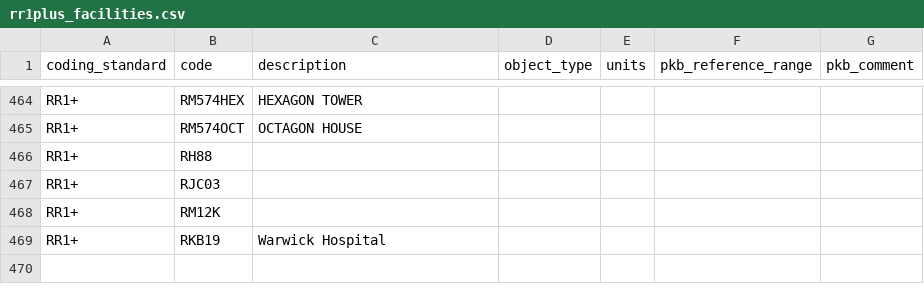
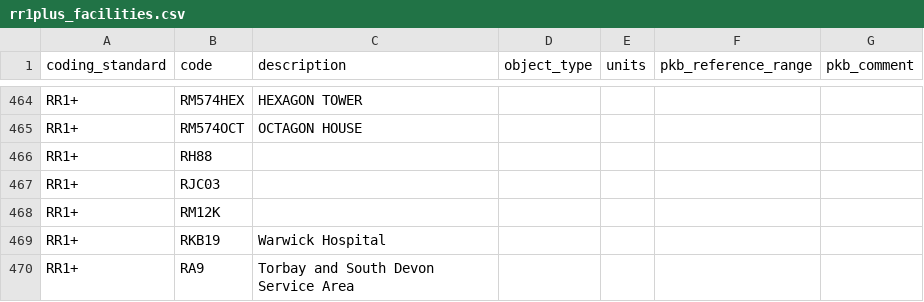
Before and after one commit to renalreg/registry-codes, a CSV file: tables/code_list/rr1plus_facilities.csv, drawn as a sheet; only a part is shown, gaps mark what is left out; the diff names each change by its address in the sheet, - before the commit and + after, or states it on an @@ line.

Commit message:
Update rr1plus_facilities.csv

```diff
--- a/tables/code_list/rr1plus_facilities.csv
+++ b/tables/code_list/rr1plus_facilities.csv
+row 470: RR1+ | RA9 | Torbay and South Devon Service Area
```
